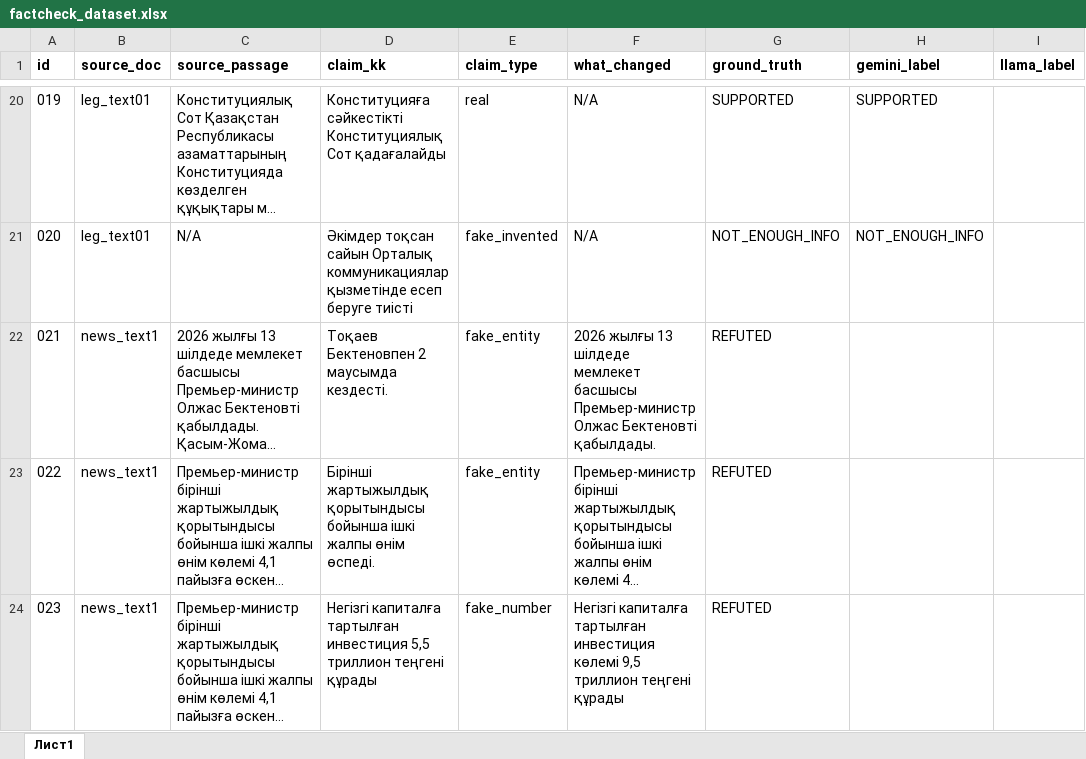
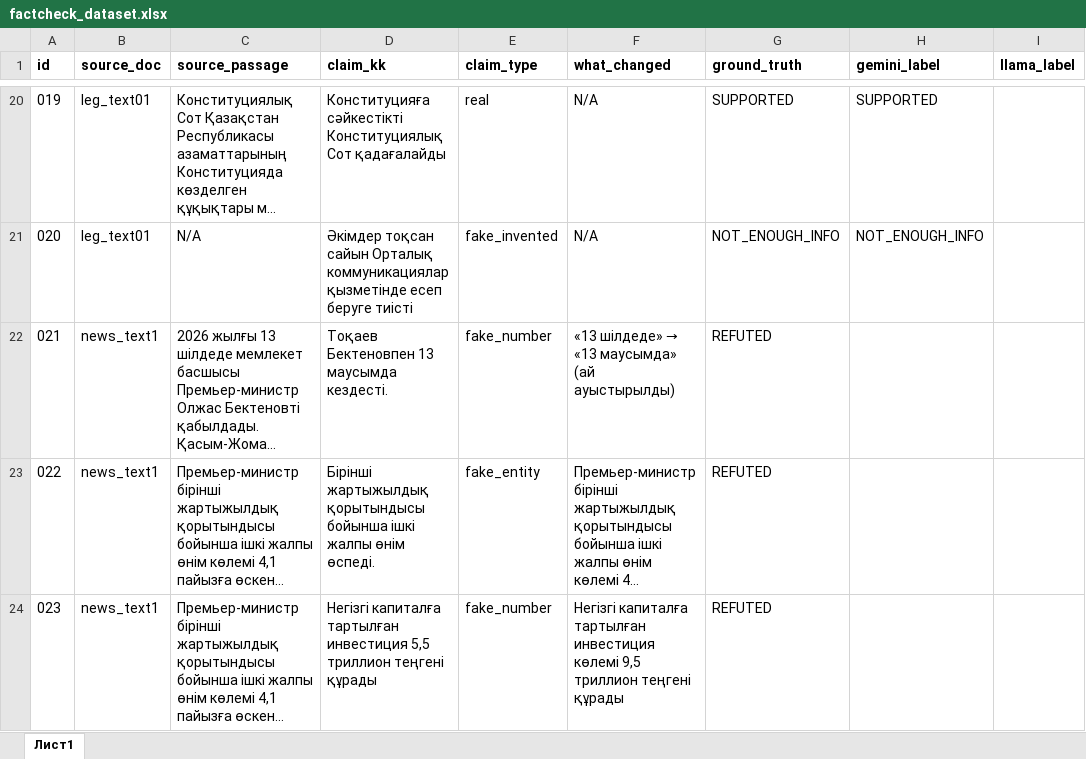
Before and after one commit to Tim2190/kazakh-factcheck-benchmark, an Excel workbook: factcheck_dataset.xlsx, sheet Лист1, drawn as a sheet; only a part is shown, gaps mark what is left out; long unchanged cells end in …; values as stored, in another font and other column widths than the file's, no borders; the diff names each change by its address in the sheet, - before the commit and + after, or states it on an @@ line.

```diff
--- a/factcheck_dataset.xlsx (sheet Лист1)
+++ b/factcheck_dataset.xlsx (sheet Лист1)
-D22 (claim_kk): Тоқаев Бектеновпен 2 маусымда кездесті.
+D22 (claim_kk): Тоқаев Бектеновпен 13 маусымда кездесті.
-E22 (claim_type): fake_entity
+E22 (claim_type): fake_number
@@ F22 (what_changed): 2026 жылғы 13 шілдеде мемлекет басшысы Премьер-министр Олжас Бектеновті қабылдады. → «13 шілдеде» → «13 маусымда» (ай ауыстырылды) @@
```
Also changed, not shown: 3 other files.
